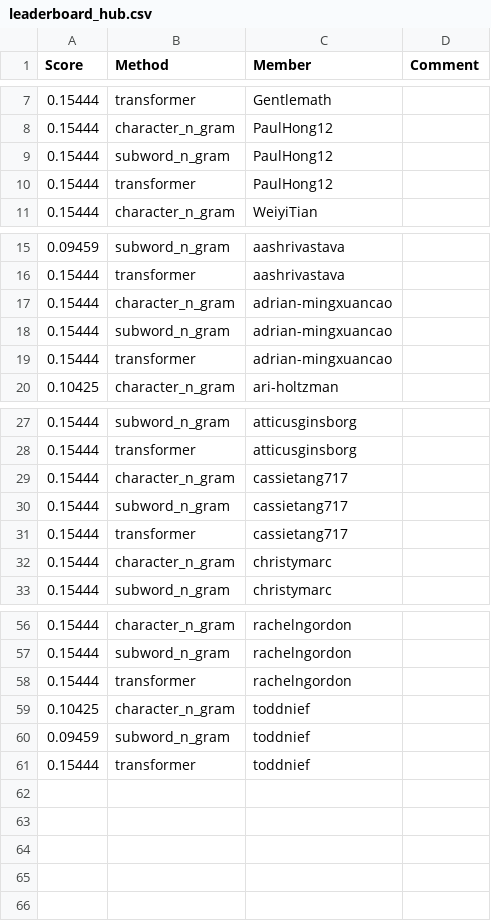
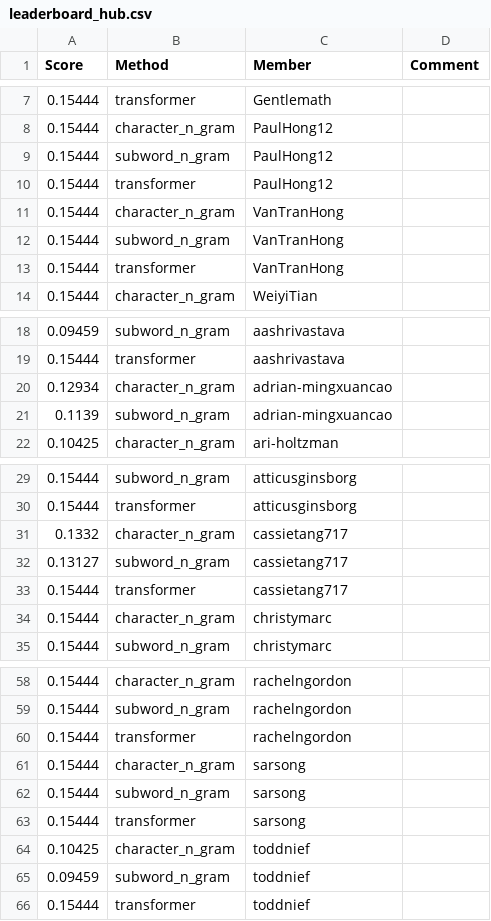
Before and after one commit to UChi-CI/data-37712-win25-leaderboard, a CSV file: assignment-2-leaderboard/leaderboard_hub.csv, drawn as a sheet; only a part is shown, gaps mark what is left out.

Commit message:
Leaderboard Update

```diff
--- a/assignment-2-leaderboard/leaderboard_hub.csv
+++ b/assignment-2-leaderboard/leaderboard_hub.csv
@@ -10,2 +10,5 @@ Score,Method,Member,Comment
 0.15444,transformer,PaulHong12,
+0.15444,character_n_gram,VanTranHong,
+0.15444,subword_n_gram,VanTranHong,
+0.15444,transformer,VanTranHong,
 0.15444,character_n_gram,WeiyiTian,
@@ -16,5 +19,4 @@ Score,Method,Member,Comment
 0.15444,transformer,aashrivastava,
-0.15444,character_n_gram,adrian-mingxuancao,
-0.15444,subword_n_gram,adrian-mingxuancao,
-0.15444,transformer,adrian-mingxuancao,
+0.12934,character_n_gram,adrian-mingxuancao,
+0.1139,subword_n_gram,adrian-mingxuancao,
 0.10425,character_n_gram,ari-holtzman,
@@ -28,4 +30,4 @@ Score,Method,Member,Comment
 0.15444,transformer,atticusginsborg,
-0.15444,character_n_gram,cassietang717,
-0.15444,subword_n_gram,cassietang717,
+0.1332,character_n_gram,cassietang717,
+0.13127,subword_n_gram,cassietang717,
 0.15444,transformer,cassietang717,
@@ -58,2 +60,5 @@ Score,Method,Member,Comment
 0.15444,transformer,rachelngordon,
+0.15444,character_n_gram,sarsong,
+0.15444,subword_n_gram,sarsong,
+0.15444,transformer,sarsong,
 0.10425,character_n_gram,toddnief,
```
